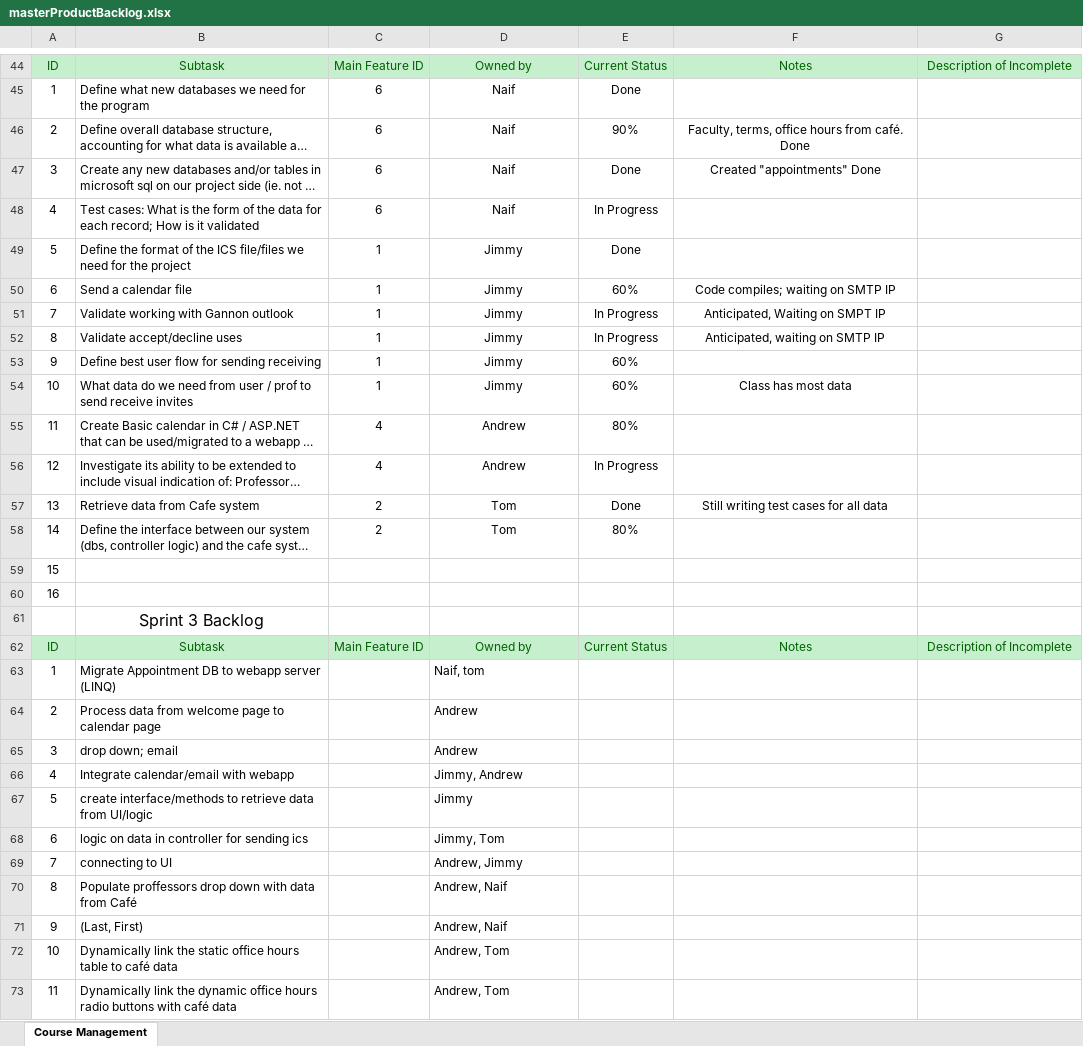
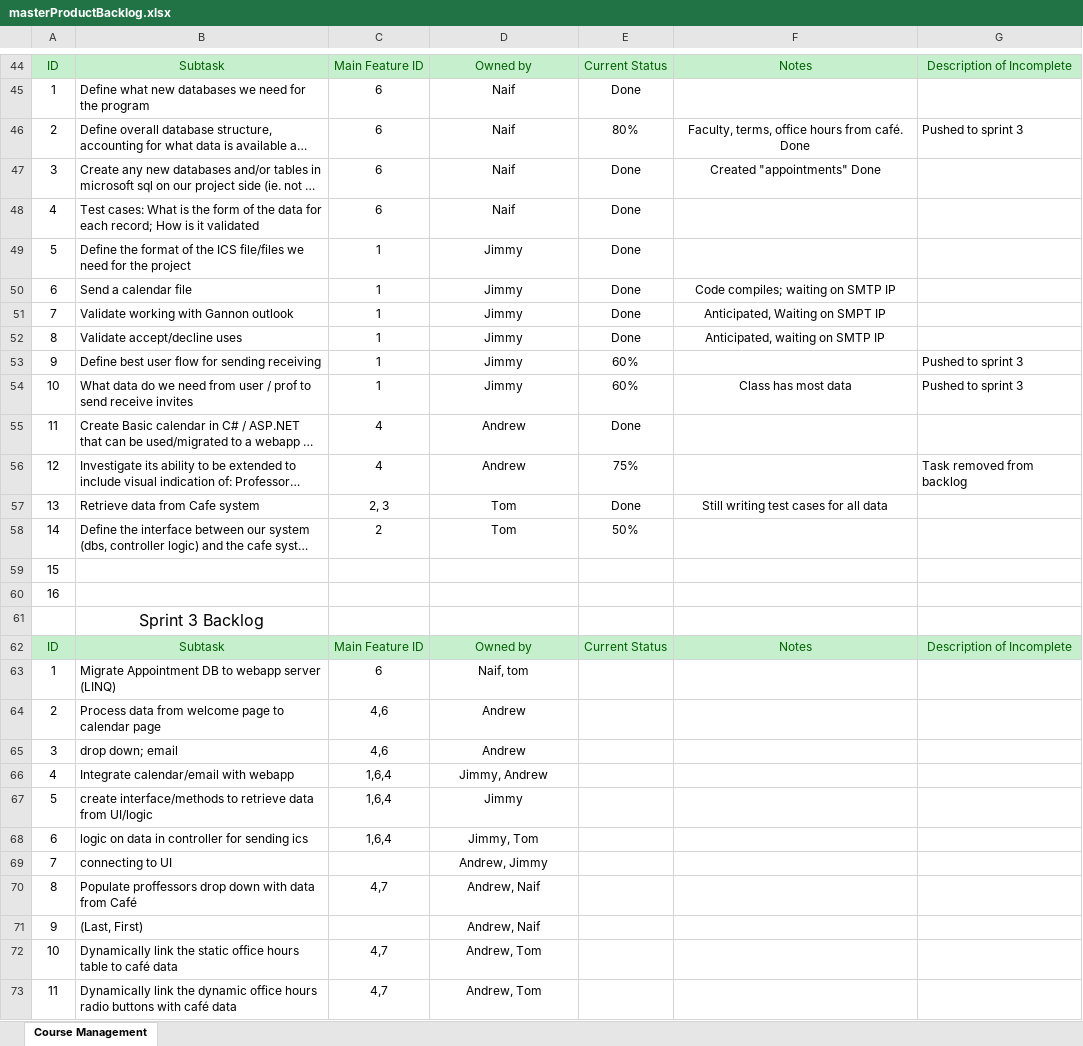
Before and after one commit to jgrussjr/cis315_OfficeHours, an Excel workbook: Documentation/backlogs/masterProductBacklog.xlsx, sheet Course Management, drawn as a sheet; only a part is shown, gaps mark what is left out; long unchanged cells end in …; values as stored, in another font and other column widths than the file's, no borders; the diff covers the shown part only; the diff names each change by its address in the sheet, - before the commit and + after, or states it on an @@ line.

Commit message:
update to backlog

```diff
--- a/Documentation/backlogs/masterProductBacklog.xlsx (sheet Course Management)
+++ b/Documentation/backlogs/masterProductBacklog.xlsx (sheet Course Management)
-E46: 90%
+E46: 80%
-G46: (empty)
+G46: Pushed to sprint 3
-E48: In Progress
+E48: Done
-E50: 60%
+E50: Done
-E51:E52: In Progress
+E51:E52: Done
-G53:G54: (empty)
+G53:G54: Pushed to sprint 3
-E55: 80%
+E55: Done
-E56: In Progress
+E56: 75%
-G56: (empty)
+G56: Task removed from backlog
-C57: 2
+C57: 2, 3
-E58: 80%
+E58: 50%
-C63: (empty)
+C63: 6
-D63:D73 alignment: left
+D63:D73 alignment: center
-C64:C65: (empty)
+C64:C65: 4,6
-C66:C68: (empty)
+C66:C68: 1,6,4
-C70: (empty)
+C70: 4,7
-C72:C73: (empty)
+C72:C73: 4,7
```
Also changed, not shown: 2 added rows, 27 edited cells, cell formats and merged cells elsewhere in this sheet.
